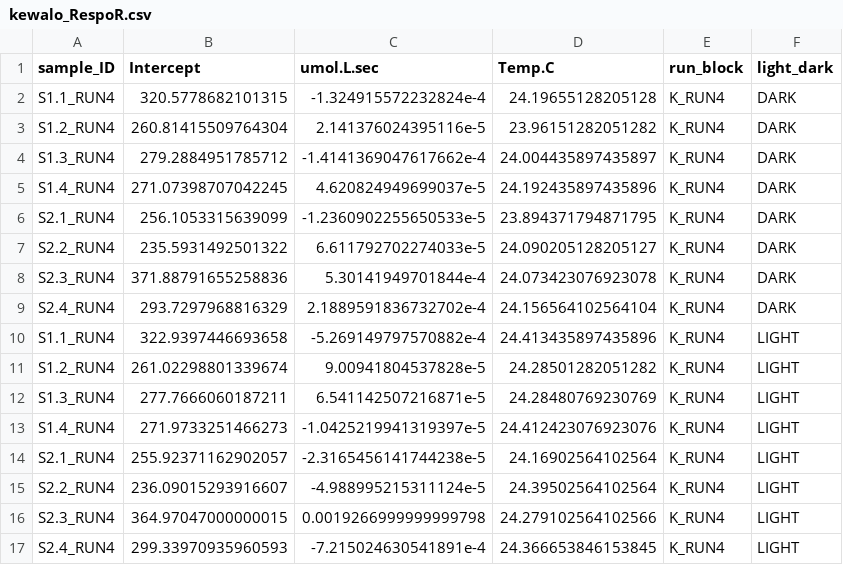
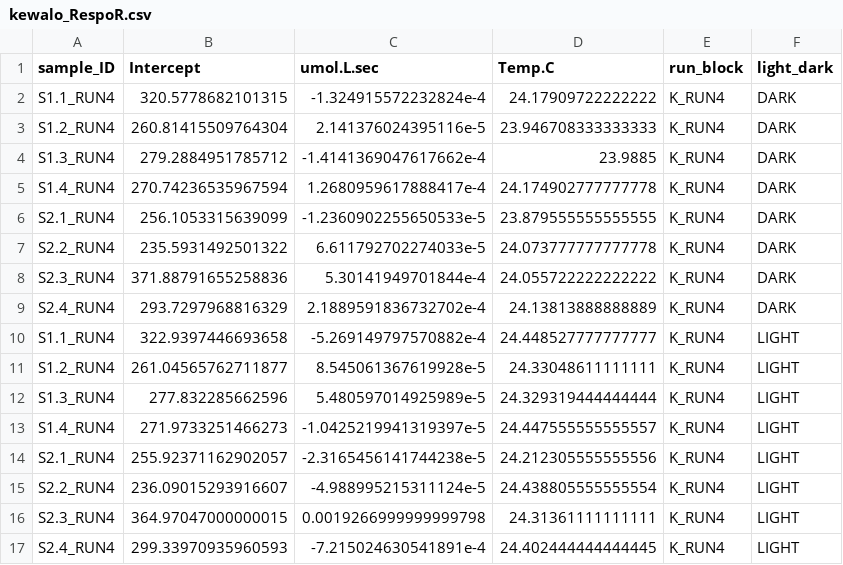
Before and after one commit to jordanvest/Reef_Water_Column_Productivity, a CSV file: data/respirometry/kewalo/kewalo_RespoR.csv, drawn as a sheet.

```diff
--- a/data/respirometry/kewalo/kewalo_RespoR.csv
+++ b/data/respirometry/kewalo/kewalo_RespoR.csv
@@ -1,17 +1,17 @@
 sample_ID,Intercept,umol.L.sec,Temp.C,run_block,light_dark
-S1.1_RUN4,320.5778682101315,-1.324915572232824e-4,24.19655128205128,K_RUN4,DARK
-S1.2_RUN4,260.81415509764304,2.141376024395116e-5,23.96151282051282,K_RUN4,DARK
-S1.3_RUN4,279.2884951785712,-1.4141369047617662e-4,24.004435897435897,K_RUN4,DARK
-S1.4_RUN4,271.07398707042245,4.620824949699037e-5,24.192435897435896,K_RUN4,DARK
-S2.1_RUN4,256.1053315639099,-1.2360902255650533e-5,23.894371794871795,K_RUN4,DARK
-S2.2_RUN4,235.5931492501322,6.611792702274033e-5,24.090205128205127,K_RUN4,DARK
-S2.3_RUN4,371.88791655258836,5.30141949701844e-4,24.073423076923078,K_RUN4,DARK
-S2.4_RUN4,293.7297968816329,2.1889591836732702e-4,24.156564102564104,K_RUN4,DARK
-S1.1_RUN4,322.9397446693658,-5.269149797570882e-4,24.413435897435896,K_RUN4,LIGHT
-S1.2_RUN4,261.02298801339674,9.00941804537828e-5,24.28501282051282,K_RUN4,LIGHT
-S1.3_RUN4,277.7666060187211,6.541142507216871e-5,24.28480769230769,K_RUN4,LIGHT
-S1.4_RUN4,271.9733251466273,-1.0425219941319397e-5,24.412423076923076,K_RUN4,LIGHT
-S2.1_RUN4,255.92371162902057,-2.3165456141744238e-5,24.16902564102564,K_RUN4,LIGHT
-S2.2_RUN4,236.09015293916607,-4.988995215311124e-5,24.39502564102564,K_RUN4,LIGHT
-S2.3_RUN4,364.97047000000015,0.0019266999999999798,24.279102564102566,K_RUN4,LIGHT
-S2.4_RUN4,299.33970935960593,-7.215024630541891e-4,24.366653846153845,K_RUN4,LIGHT
+S1.1_RUN4,320.5778682101315,-1.324915572232824e-4,24.17909722222222,K_RUN4,DARK
+S1.2_RUN4,260.81415509764304,2.141376024395116e-5,23.946708333333333,K_RUN4,DARK
+S1.3_RUN4,279.2884951785712,-1.4141369047617662e-4,23.9885,K_RUN4,DARK
+S1.4_RUN4,270.74236535967594,1.2680959617888417e-4,24.174902777777778,K_RUN4,DARK
+S2.1_RUN4,256.1053315639099,-1.2360902255650533e-5,23.879555555555555,K_RUN4,DARK
+S2.2_RUN4,235.5931492501322,6.611792702274033e-5,24.073777777777778,K_RUN4,DARK
+S2.3_RUN4,371.88791655258836,5.30141949701844e-4,24.055722222222222,K_RUN4,DARK
+S2.4_RUN4,293.7297968816329,2.1889591836732702e-4,24.13813888888889,K_RUN4,DARK
+S1.1_RUN4,322.9397446693658,-5.269149797570882e-4,24.448527777777777,K_RUN4,LIGHT
+S1.2_RUN4,261.04565762711877,8.545061367619928e-5,24.33048611111111,K_RUN4,LIGHT
+S1.3_RUN4,277.832285662596,5.480597014925989e-5,24.329319444444444,K_RUN4,LIGHT
+S1.4_RUN4,271.9733251466273,-1.0425219941319397e-5,24.447555555555557,K_RUN4,LIGHT
+S2.1_RUN4,255.92371162902057,-2.3165456141744238e-5,24.212305555555556,K_RUN4,LIGHT
+S2.2_RUN4,236.09015293916607,-4.988995215311124e-5,24.438805555555554,K_RUN4,LIGHT
+S2.3_RUN4,364.97047000000015,0.0019266999999999798,24.31361111111111,K_RUN4,LIGHT
+S2.4_RUN4,299.33970935960593,-7.215024630541891e-4,24.402444444444445,K_RUN4,LIGHT
```
Also changed, not shown: data/respirometry/kewalo/PnR_rates.csv, data/respirometry/kewalo/RespoR2_AllRates.csv, 23 other files.
